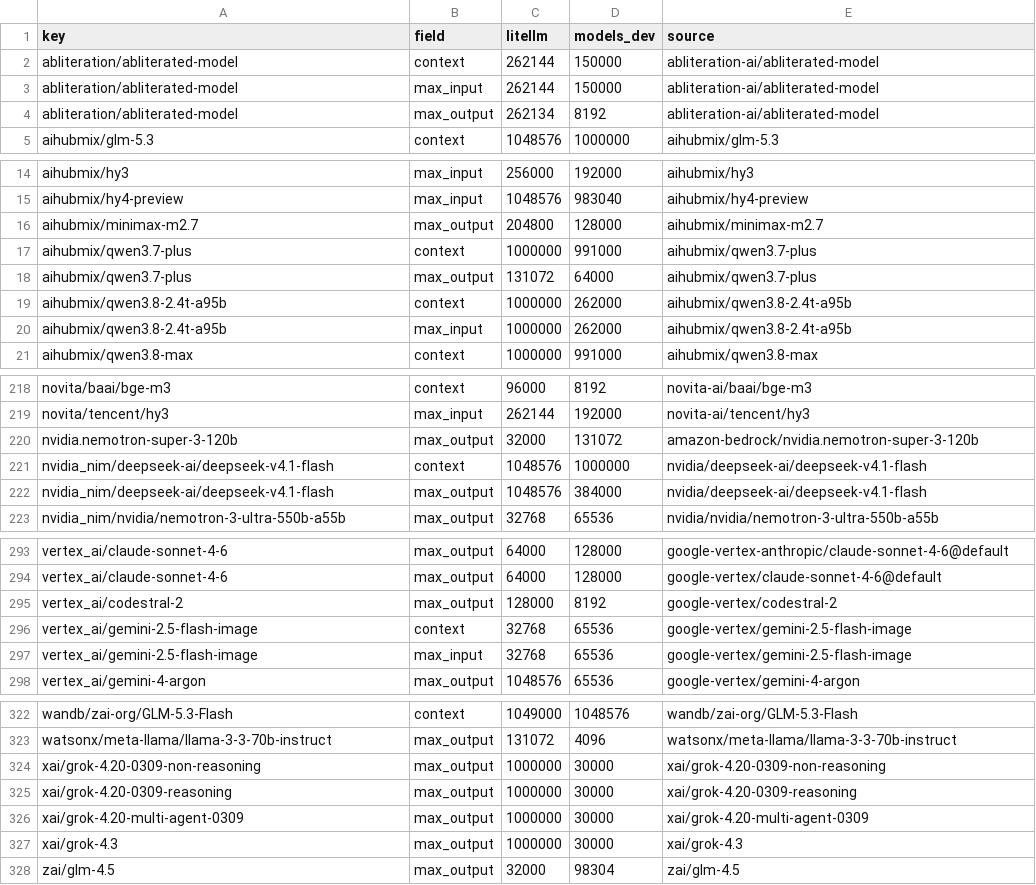
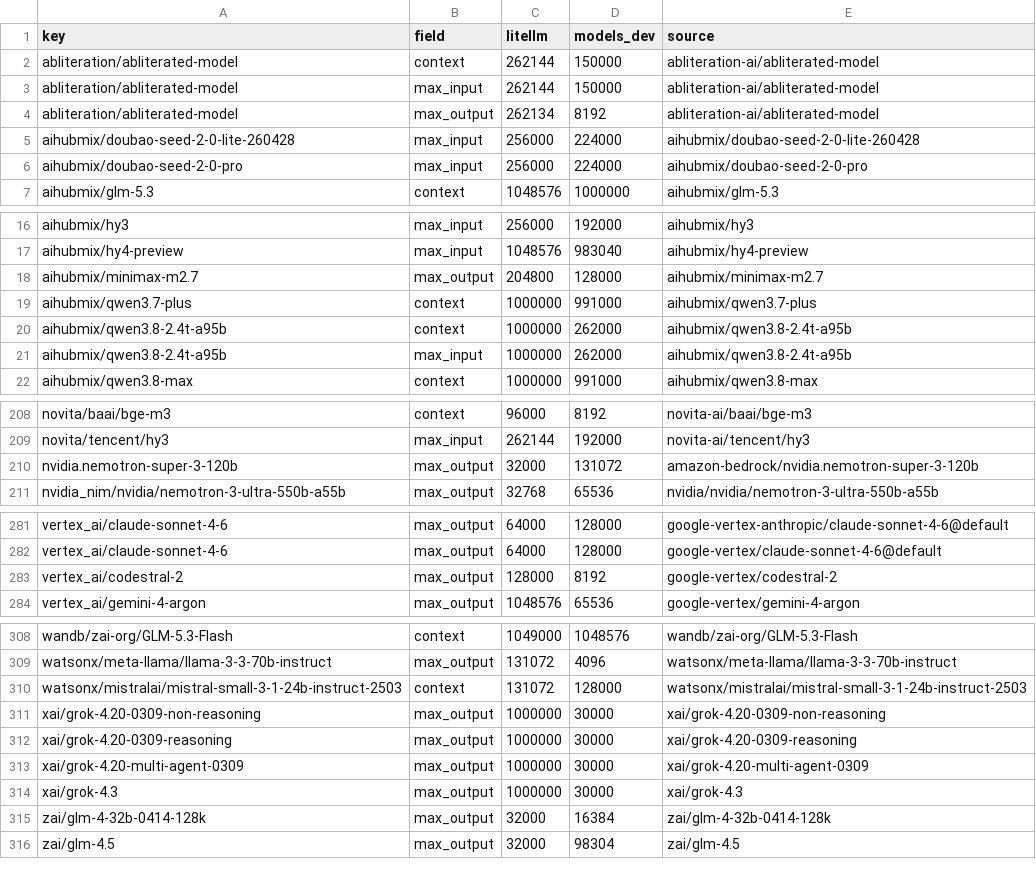
Before and after one commit to michaeltheologitis/ctxlen, a CSV file: reports/disagreements.csv, drawn as a sheet; only a part is shown, gaps mark what is left out; removed rows and columns are numbered as before the commit, all else as after; the diff covers the shown part only; the diff names each change by its address in the sheet, - before the commit and + after, or states it on an @@ line.

```diff
--- a/reports/disagreements.csv
+++ b/reports/disagreements.csv
+row 5: aihubmix/doubao-seed-2-0-lite-260428 | max_input | 256000 | 224000 | aihubmix/doubao-seed-2-0-lite-260428
+row 6: aihubmix/doubao-seed-2-0-pro | max_input | 256000 | 224000 | aihubmix/doubao-seed-2-0-pro
-row 18: aihubmix/qwen3.7-plus | max_output | 131072 | 64000 | aihubmix/qwen3.7-plus
-row 221: nvidia_nim/deepseek-ai/deepseek-v4.1-flash | context | 1048576 | 1000000 | nvidia/deepseek-ai/deepseek-v4.1-flash
-row 222: nvidia_nim/deepseek-ai/deepseek-v4.1-flash | max_output | 1048576 | 384000 | nvidia/deepseek-ai/deepseek-v4.1-flash
-row 296: vertex_ai/gemini-2.5-flash-image | context | 32768 | 65536 | google-vertex/gemini-2.5-flash-image
-row 297: vertex_ai/gemini-2.5-flash-image | max_input | 32768 | 65536 | google-vertex/gemini-2.5-flash-image
+row 310: watsonx/mistralai/mistral-small-3-1-24b-instruct-2503 | context | 131072 | 128000 | watsonx/mistralai/mistral-small-3-1-24b-instruct-2503
+row 315: zai/glm-4-32b-0414-128k | max_output | 32000 | 16384 | zai/glm-4-32b-0414-128k
```
Also changed, not shown: 4 added rows, 15 removed rows and 2 edited cells elsewhere in this file, 2 other files.
